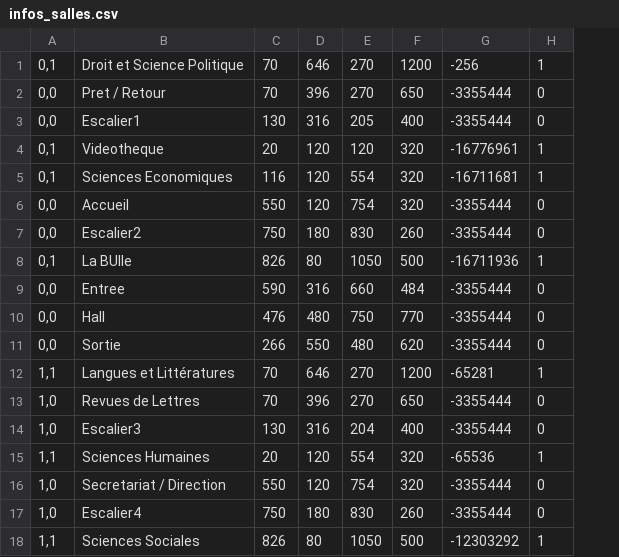
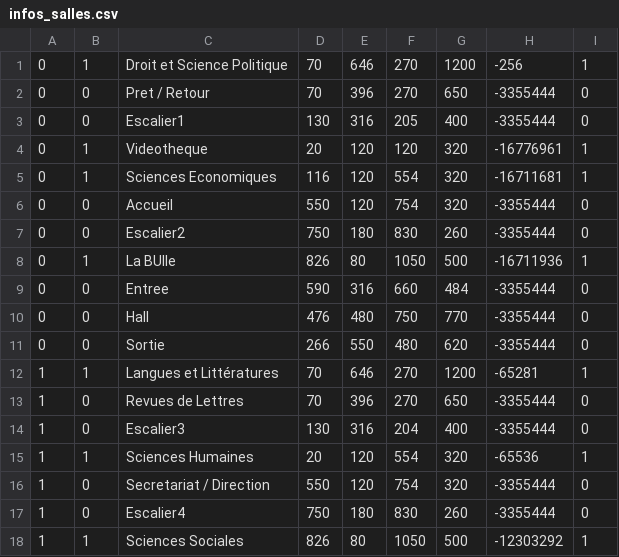
Before and after one commit to Miage-Paris-Ouest/m1c20152016-planinteractifbu, a CSV file: app/src/main/res/raw/infos_salles.csv, drawn as a sheet; removed rows and columns are numbered as before the commit, all else as after; the diff names each change by its address in the sheet, - before the commit and + after, or states it on an @@ line.

Commit message:
Update

```diff
--- a/app/src/main/res/raw/infos_salles.csv
+++ b/app/src/main/res/raw/infos_salles.csv
-column A, rows 1-18: 0,1 | 0,0 | 0,0 | 0,1 | 0,1 | 0,0 | 0,0 | 0,1 | 0,0 | 0,0 | 0,0 | 1,1 | 1,0 | 1,0 | 1,1 | 1,0 | 1,0 | 1,1
+column A, rows 1-18: 0 | 0 | 0 | 0 | 0 | 0 | 0 | 0 | 0 | 0 | 0 | 1 | 1 | 1 | 1 | 1 | 1 | 1
+column B, rows 1-18: 1 | 0 | 0 | 1 | 1 | 0 | 0 | 1 | 0 | 0 | 0 | 1 | 0 | 0 | 1 | 0 | 0 | 1
```
